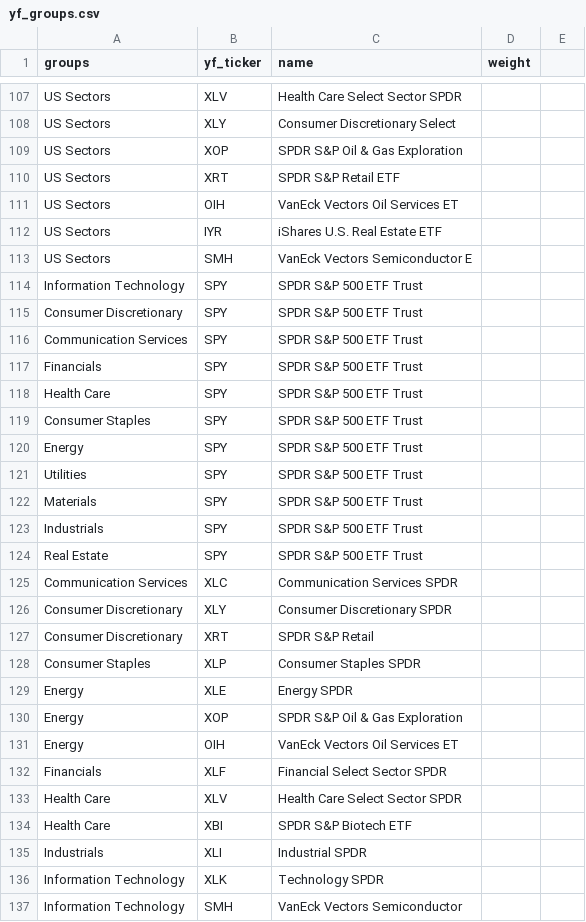
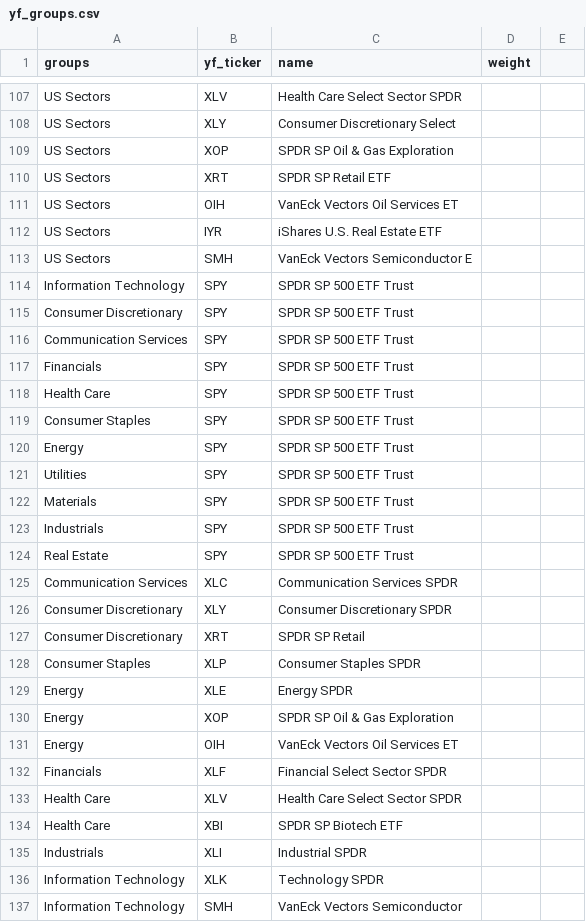
Before and after one commit to Tom12c76/TC_mom, a CSV file: yf_groups.csv, drawn as a sheet; only a part is shown, gaps mark what is left out; the diff covers the shown part only.

Commit message:
Overhaul of main_groups.py file

```diff
--- a/yf_groups.csv
+++ b/yf_groups.csv
@@ -109,2 +109,2 @@ US Sectors,XLY,Consumer Discretionary Select,
-US Sectors,XOP,SPDR S&P Oil & Gas Exploration,
-US Sectors,XRT,SPDR S&P Retail ETF,
+US Sectors,XOP,SPDR SP Oil & Gas Exploration,,
+US Sectors,XRT,SPDR SP Retail ETF,,
@@ -114,11 +114,11 @@ US Sectors,SMH,VanEck Vectors Semiconductor E,
-Information Technology,SPY,SPDR S&P 500 ETF Trust,
-Consumer Discretionary,SPY,SPDR S&P 500 ETF Trust,
-Communication Services,SPY,SPDR S&P 500 ETF Trust,
-Financials,SPY,SPDR S&P 500 ETF Trust,
-Health Care,SPY,SPDR S&P 500 ETF Trust,
-Consumer Staples,SPY,SPDR S&P 500 ETF Trust,
-Energy,SPY,SPDR S&P 500 ETF Trust,
-Utilities,SPY,SPDR S&P 500 ETF Trust,
-Materials,SPY,SPDR S&P 500 ETF Trust,
-Industrials,SPY,SPDR S&P 500 ETF Trust,
-Real Estate,SPY,SPDR S&P 500 ETF Trust,
+Information Technology,SPY,SPDR SP 500 ETF Trust,,
+Consumer Discretionary,SPY,SPDR SP 500 ETF Trust,,
+Communication Services,SPY,SPDR SP 500 ETF Trust,,
+Financials,SPY,SPDR SP 500 ETF Trust,,
+Health Care,SPY,SPDR SP 500 ETF Trust,,
+Consumer Staples,SPY,SPDR SP 500 ETF Trust,,
+Energy,SPY,SPDR SP 500 ETF Trust,,
+Utilities,SPY,SPDR SP 500 ETF Trust,,
+Materials,SPY,SPDR SP 500 ETF Trust,,
+Industrials,SPY,SPDR SP 500 ETF Trust,,
+Real Estate,SPY,SPDR SP 500 ETF Trust,,
@@ -127 +127 @@ Consumer Discretionary,XLY,Consumer Discretionary SPDR,
-Consumer Discretionary,XRT,SPDR S&P Retail,
+Consumer Discretionary,XRT,SPDR SP Retail,,
@@ -130 +130 @@ Energy,XLE,Energy SPDR,
-Energy,XOP,SPDR S&P Oil & Gas Exploration,
+Energy,XOP,SPDR SP Oil & Gas Exploration,,
@@ -134 +134 @@ Health Care,XLV,Health Care Select Sector SPDR,
-Health Care,XBI,SPDR S&P Biotech ETF,
+Health Care,XBI,SPDR SP Biotech ETF,,
```
Also changed, not shown: 13 edited cells elsewhere in this file, 1 other file.
